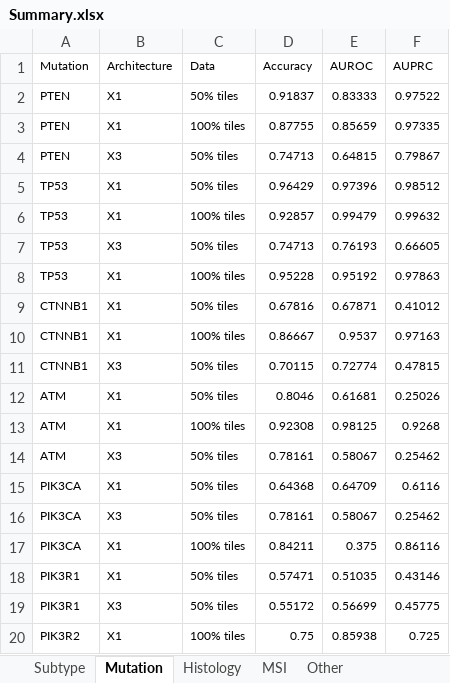
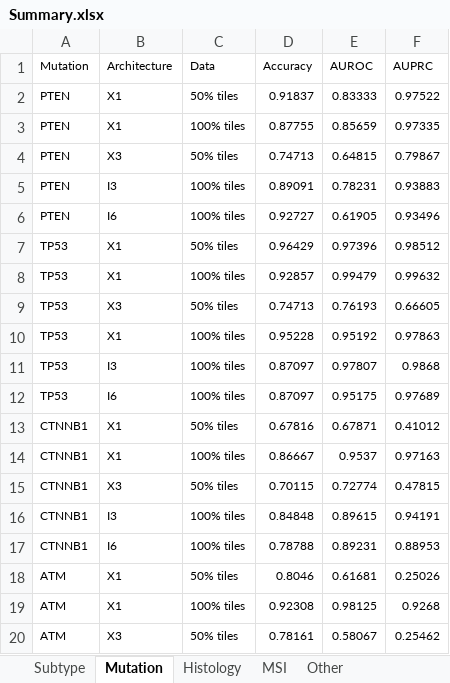
Before and after one commit to rhong3/CPTAC-UCEC, an Excel workbook: Results/Summary.xlsx, sheet Mutation, drawn as a sheet; only a part is shown; the shorter side is filled out with more unchanged rows; values as stored, in another font and other column widths than the file's, no borders; the diff covers the shown part only; the diff names each change by its address in the sheet, - before the commit and + after, or states it on an @@ line.

```diff
--- a/Results/Summary.xlsx (sheet Mutation)
+++ b/Results/Summary.xlsx (sheet Mutation)
+row 5: PTEN | I3 | 100% tiles | 0.89091 | 0.78231 | 0.93883
+row 6: PTEN | I6 | 100% tiles | 0.92727 | 0.61905 | 0.93496
+row 11: TP53 | I3 | 100% tiles | 0.87097 | 0.97807 | 0.9868
+row 12: TP53 | I6 | 100% tiles | 0.87097 | 0.95175 | 0.97689
+row 16: CTNNB1 | I3 | 100% tiles | 0.84848 | 0.89615 | 0.94191
+row 17: CTNNB1 | I6 | 100% tiles | 0.78788 | 0.89231 | 0.88953
```
Also changed, not shown: 8 added rows elsewhere in this sheet, 2 other files.
